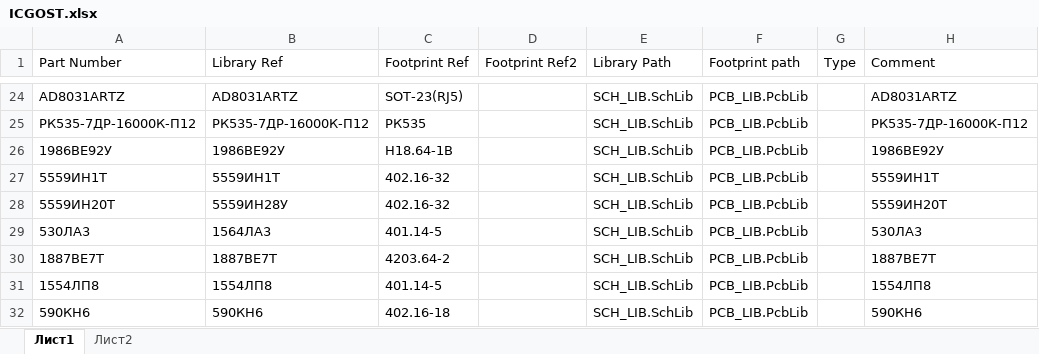
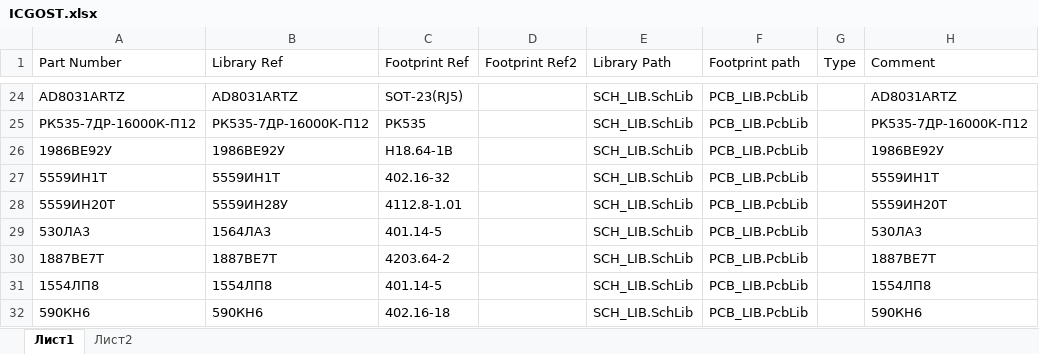
Before and after one commit to work5lov/LibrariesGOST, an Excel workbook: ICGOST.xlsx, sheet Лист1, drawn as a sheet; only a part is shown, gaps mark what is left out; values as stored, in another font and other column widths than the file's, no borders; the diff names each change by its address in the sheet, - before the commit and + after, or states it on an @@ line.

```diff
--- a/ICGOST.xlsx (sheet Лист1)
+++ b/ICGOST.xlsx (sheet Лист1)
-C28 (Footprint Ref): 402.16-32
+C28 (Footprint Ref): 4112.8-1.01
```
Also changed, not shown: 1 other file.
